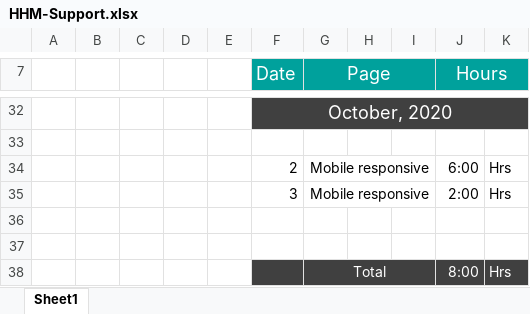
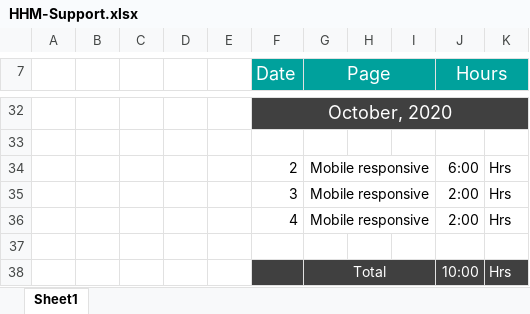
Before and after one commit to akeelAhamed/hhm, an Excel workbook: HHM-Support.xlsx, sheet Sheet1, drawn as a sheet; only a part is shown, gaps mark what is left out; values as stored, in another font and other column widths than the file's, no borders; removed rows and columns are numbered as before the commit, all else as after; the diff names each change by its address in the sheet, - before the commit and + after, or states it on an @@ line.

Commit message:
mobile responsive bug fixed

```diff
--- a/HHM-Support.xlsx (sheet Sheet1)
+++ b/HHM-Support.xlsx (sheet Sheet1)
+row 36:  |  |  |  |  | 4 | Mobile responsive |  |  | 2:00 | Hrs
-row 37: (empty)
-J38 (Hours): 8:00
+J38 (Hours): 10:00
```
Also changed, not shown: 6 other files.
